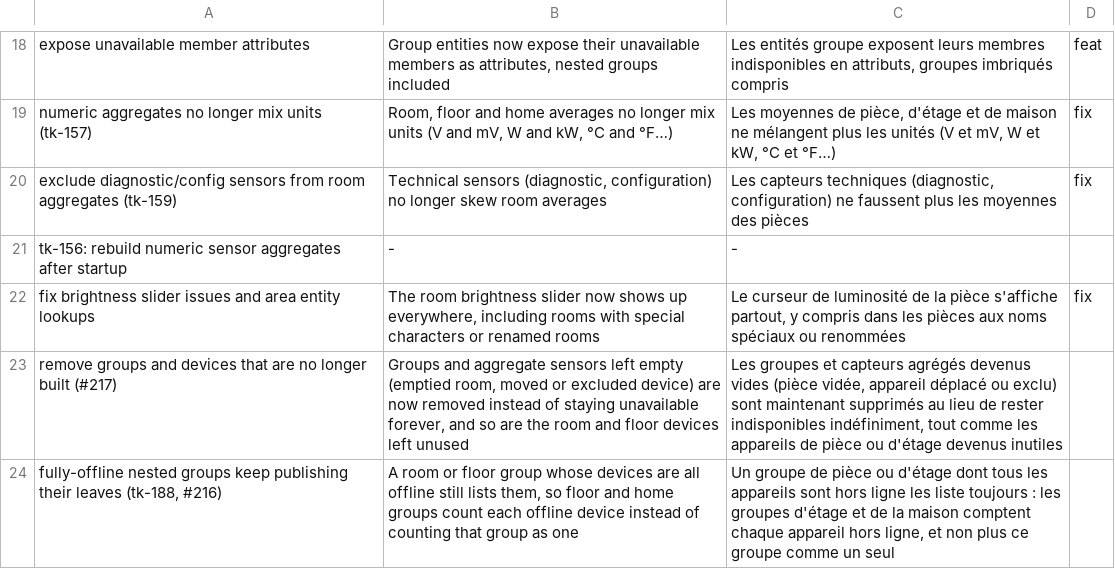
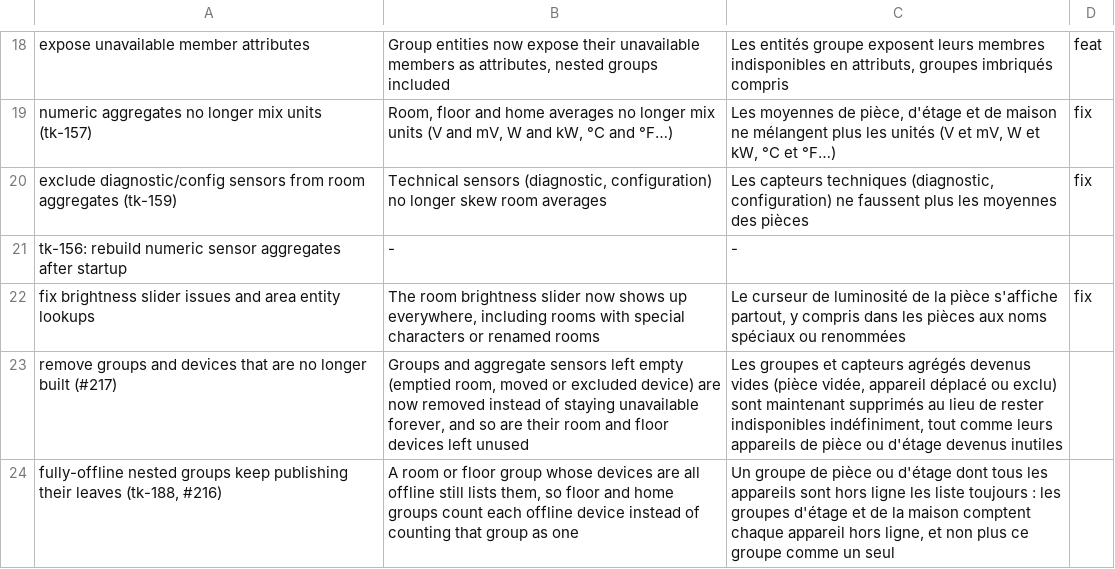
Before and after one commit to Thank-you-Linus/Linus-Dashboard, a TSV file: .github/release-notes-i18n.tsv, drawn as a sheet; only a part is shown, gaps mark what is left out.

Commit message:
docs(release): 2.0.1 wording ties the removed devices to the groups, not to the user's own devices

```diff
--- a/.github/release-notes-i18n.tsv
+++ b/.github/release-notes-i18n.tsv
@@ -22,3 +22,3 @@ tk-156: rebuild numeric sensor aggregates after startup	-	-
 fix brightness slider issues and area entity lookups	The room brightness slider now shows up everywhere, including rooms with special characters or renamed rooms	Le curseur de luminosité de la pièce s'affiche partout, y compris dans les pièces aux noms spéciaux ou renommées	fix
-remove groups and devices that are no longer built (#217)	Groups and aggregate sensors left empty (emptied room, moved or excluded device) are now removed instead of staying unavailable forever, and so are the room and floor devices left unused	Les groupes et capteurs agrégés devenus vides (pièce vidée, appareil déplacé ou exclu) sont maintenant supprimés au lieu de rester indisponibles indéfiniment, tout comme les appareils de pièce ou d'étage devenus inutiles
+remove groups and devices that are no longer built (#217)	Groups and aggregate sensors left empty (emptied room, moved or excluded device) are now removed instead of staying unavailable forever, and so are their room and floor devices left unused	Les groupes et capteurs agrégés devenus vides (pièce vidée, appareil déplacé ou exclu) sont maintenant supprimés au lieu de rester indisponibles indéfiniment, tout comme leurs appareils de pièce ou d'étage devenus inutiles
 fully-offline nested groups keep publishing their leaves (tk-188, #216)	A room or floor group whose devices are all offline still lists them, so floor and home groups count each offline device instead of counting that group as one	Un groupe de pièce ou d'étage dont tous les appareils sont hors ligne les liste toujours : les groupes d'étage et de la maison comptent chaque appareil hors ligne, et non plus ce groupe comme un seul
```
